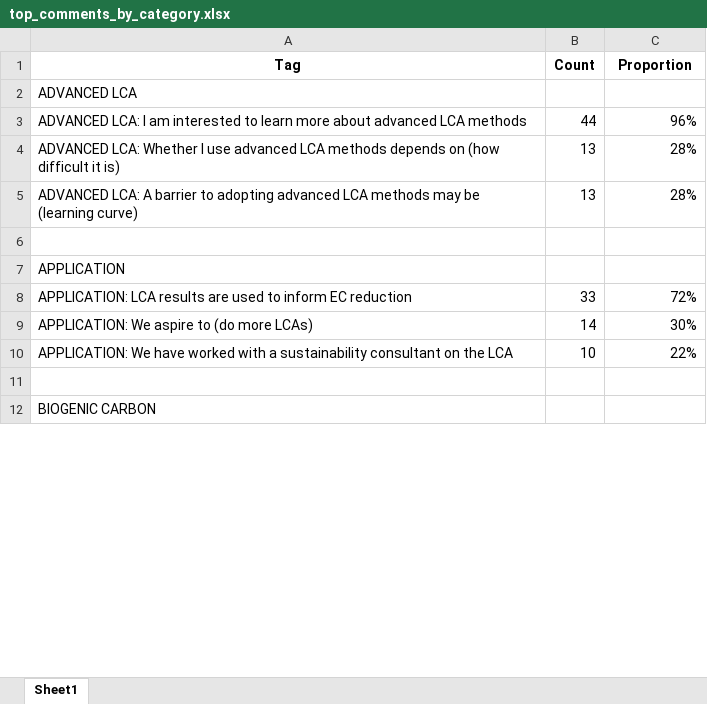
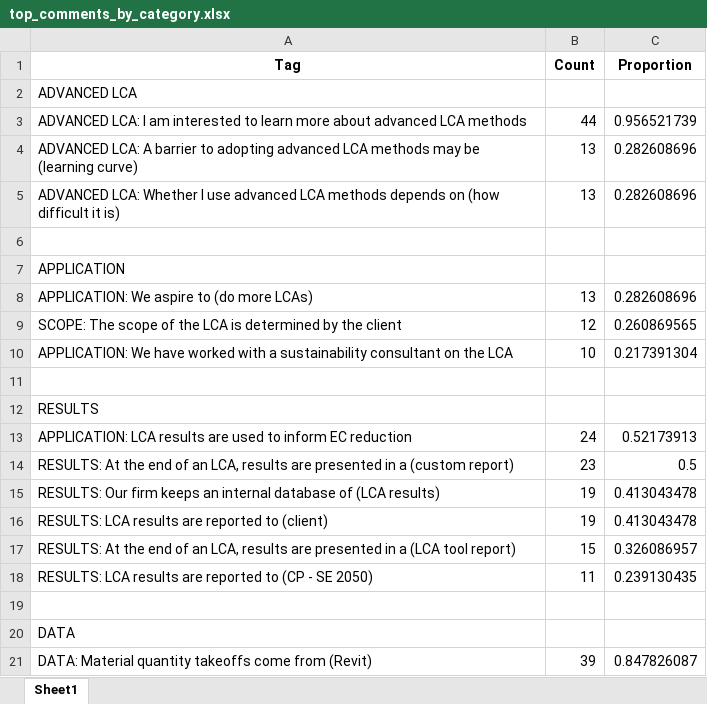
Before and after one commit to mtorres2941/InterviewingWBLCAPractitioners, an Excel workbook: outputs/tables/top_comments_by_category.xlsx, sheet Sheet1, drawn as a sheet; only a part is shown; the shorter side is filled out with more unchanged rows; values as stored, in another font and other column widths than the file's, no borders; removed rows and columns are numbered as before the commit, all else as after; the diff covers the shown part only; the diff names each change by its address in the sheet, - before the commit and + after, or states it on an @@ line.

```diff
--- a/outputs/tables/top_comments_by_category.xlsx (sheet Sheet1)
+++ b/outputs/tables/top_comments_by_category.xlsx (sheet Sheet1)
-C3 (Proportion): 96%
+C3 (Proportion): 0.956521739
-row 4: ADVANCED LCA: Whether I use advanced LCA methods depends on (how difficult it is) | 13 | 28%
-C4 (Proportion): 28%
+C4 (Proportion): 0.282608696
+row 5: ADVANCED LCA: Whether I use advanced LCA methods depends on (how difficult it is) | 13 | 0.282608696
-row 8: APPLICATION: LCA results are used to inform EC reduction | 33 | 72%
-B8 (Count): 14
+B8 (Count): 13
-C8 (Proportion): 30%
+C8 (Proportion): 0.282608696
+row 9: SCOPE: The scope of the LCA is determined by the client | 12 | 0.260869565
-C10 (Proportion): 22%
+C10 (Proportion): 0.217391304
+row 11: (empty)
@@ row 96 moved to row 12: RESULTS @@
+row 13: APPLICATION: LCA results are used to inform EC reduction | 24 | 0.52173913
+row 14: RESULTS: At the end of an LCA, results are presented in a (custom report) | 23 | 0.5
+row 15: RESULTS: Our firm keeps an internal database of (LCA results) | 19 | 0.413043478
+row 16: RESULTS: LCA results are reported to (client) | 19 | 0.413043478
+row 17: RESULTS: At the end of an LCA, results are presented in a (LCA tool report) | 15 | 0.326086957
+row 18: RESULTS: LCA results are reported to (CP - SE 2050) | 11 | 0.239130435
+row 19: (empty)
@@ row 17 moved to row 20: DATA @@
+row 21: DATA: Material quantity takeoffs come from (Revit) | 39 | 0.847826087
```
Also changed, not shown: 38 added rows, 48 removed rows, 3 moved rows and 37 edited cells elsewhere in this sheet, 19 other files.
